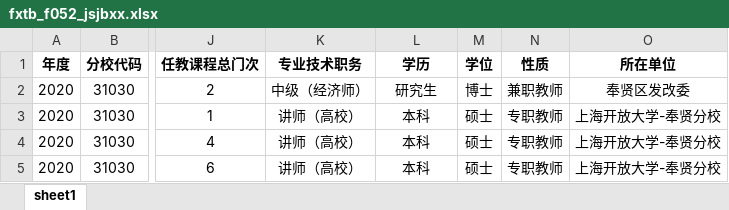
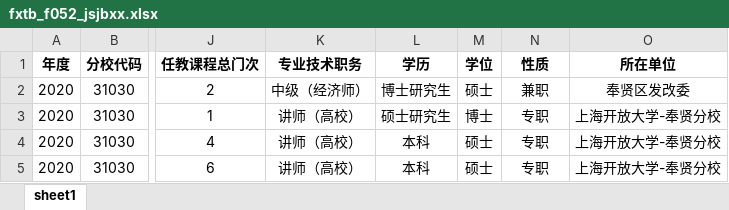
Before and after one commit to 2285561715/souAudit, an Excel workbook: src/assets/fxsj_mb/fxtb_f052_jsjbxx.xlsx, sheet sheet1, drawn as a sheet; only a part is shown, gaps mark what is left out; values as stored, in another font and other column widths than the file's, no borders; the diff names each change by its address in the sheet, - before the commit and + after, or states it on an @@ line.

```diff
--- a/src/assets/fxsj_mb/fxtb_f052_jsjbxx.xlsx (sheet sheet1)
+++ b/src/assets/fxsj_mb/fxtb_f052_jsjbxx.xlsx (sheet sheet1)
-L2 (学历): 研究生
+L2 (学历): 博士研究生
-M2 (学位): 博士
+M2 (学位): 硕士
-N2 (性质): 兼职教师
+N2 (性质): 兼职
-L3 (学历): 本科
+L3 (学历): 硕士研究生
-M3 (学位): 硕士
+M3 (学位): 博士
-N3:N5 (性质): 专职教师
+N3:N5 (性质): 专职
```
Also changed, not shown: src/assets/fxsj_mb/fxtb_f053_glryxx.xlsx, src/assets/fxsj_mb/fxtb_f054_fdyxx.xlsx, 15 other files.
